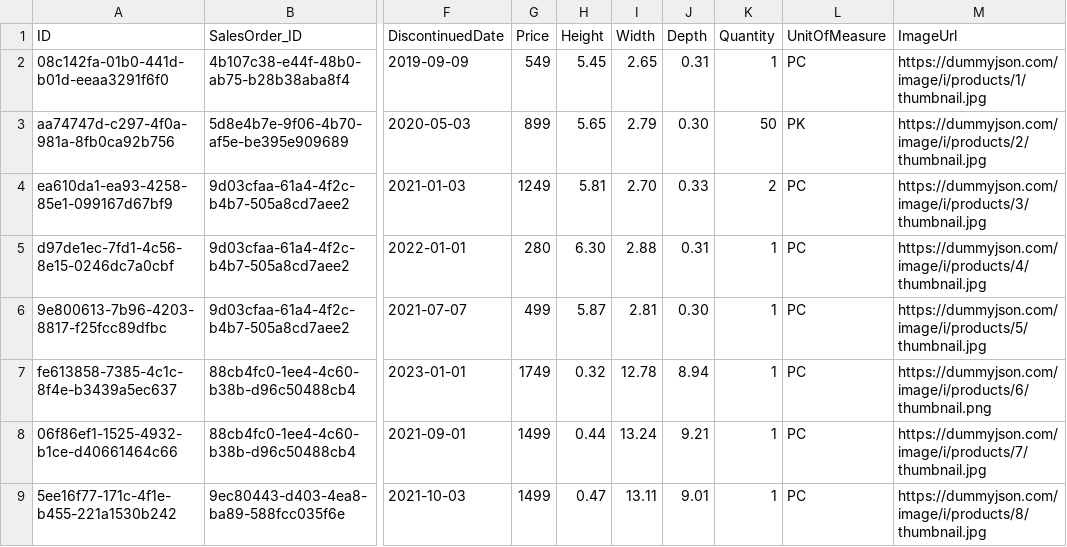
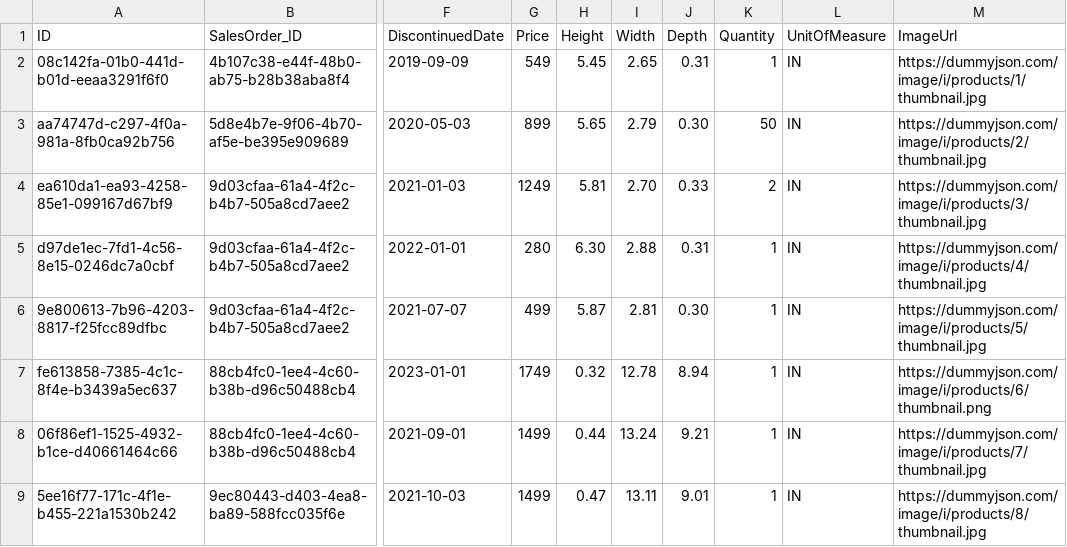
Before and after one commit to matmirr/sales_orders, a CSV file: db/data/com.matmir-SalesOrderItems.csv, drawn as a sheet; only a part is shown, gaps mark what is left out; the diff names each change by its address in the sheet, - before the commit and + after, or states it on an @@ line.

Commit message:
Fixed unit of measures

```diff
--- a/db/data/com.matmir-SalesOrderItems.csv
+++ b/db/data/com.matmir-SalesOrderItems.csv
-L2 (UnitOfMeasure): PC
+L2 (UnitOfMeasure): IN
-L3 (UnitOfMeasure): PK
+L3 (UnitOfMeasure): IN
-L4:L9 (UnitOfMeasure): PC
+L4:L9 (UnitOfMeasure): IN
```
Also changed, not shown: 1 other file.
